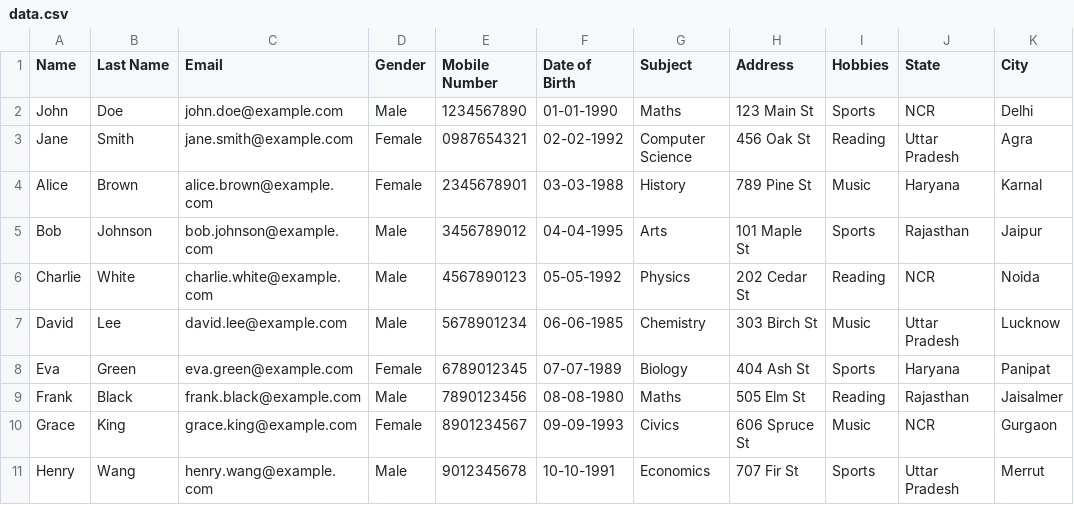
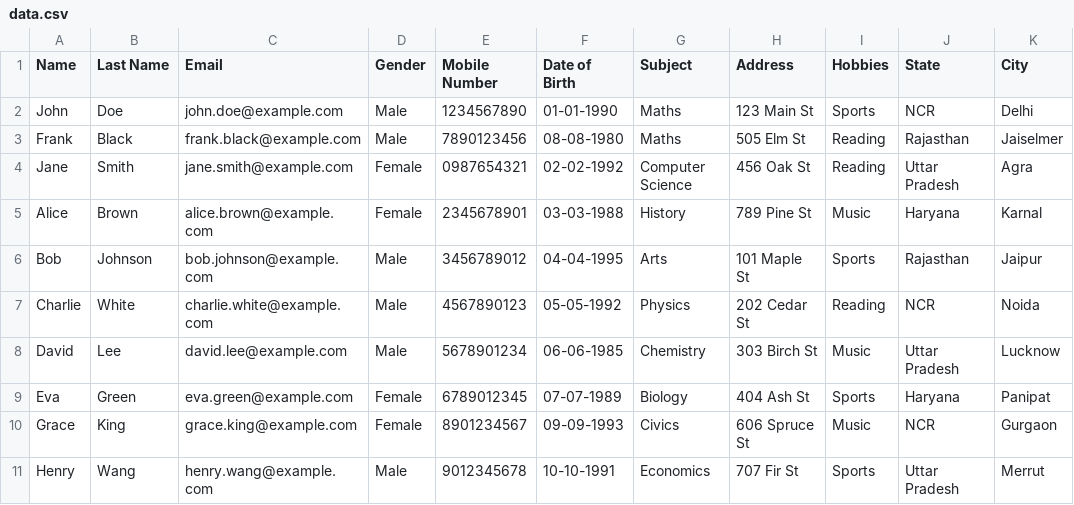
Before and after one commit to AndrePortfolio/form_fill_script, a CSV file: data.csv, drawn as a sheet.

```diff
--- a/data.csv
+++ b/data.csv
@@ -2,2 +2,3 @@ Name,Last Name,Email,Gender,Mobile Number,Date of Birth,Subject,Address,Hobbies,
 John,Doe,john.doe@example.com,Male,1234567890,01-01-1990,Maths,123 Main St,Sports,NCR,Delhi
+Frank,Black,frank.black@example.com,Male,7890123456,08-08-1980,Maths,505 Elm St,Reading,Rajasthan,Jaiselmer
 Jane,Smith,jane.smith@example.com,Female,0987654321,02-02-1992,Computer Science,456 Oak St,Reading,Uttar Pradesh,Agra
@@ -8,3 +9,2 @@ David,Lee,david.lee@example.com,Male,5678901234,06-06-1985,Chemistry,303 Birch S
 Eva,Green,eva.green@example.com,Female,6789012345,07-07-1989,Biology,404 Ash St,Sports,Haryana,Panipat
-Frank,Black,frank.black@example.com,Male,7890123456,08-08-1980,Maths,505 Elm St,Reading,Rajasthan,Jaisalmer
 Grace,King,grace.king@example.com,Female,8901234567,09-09-1993,Civics,606 Spruce St,Music,NCR,Gurgaon
```
Also changed, not shown: 1 other file.
